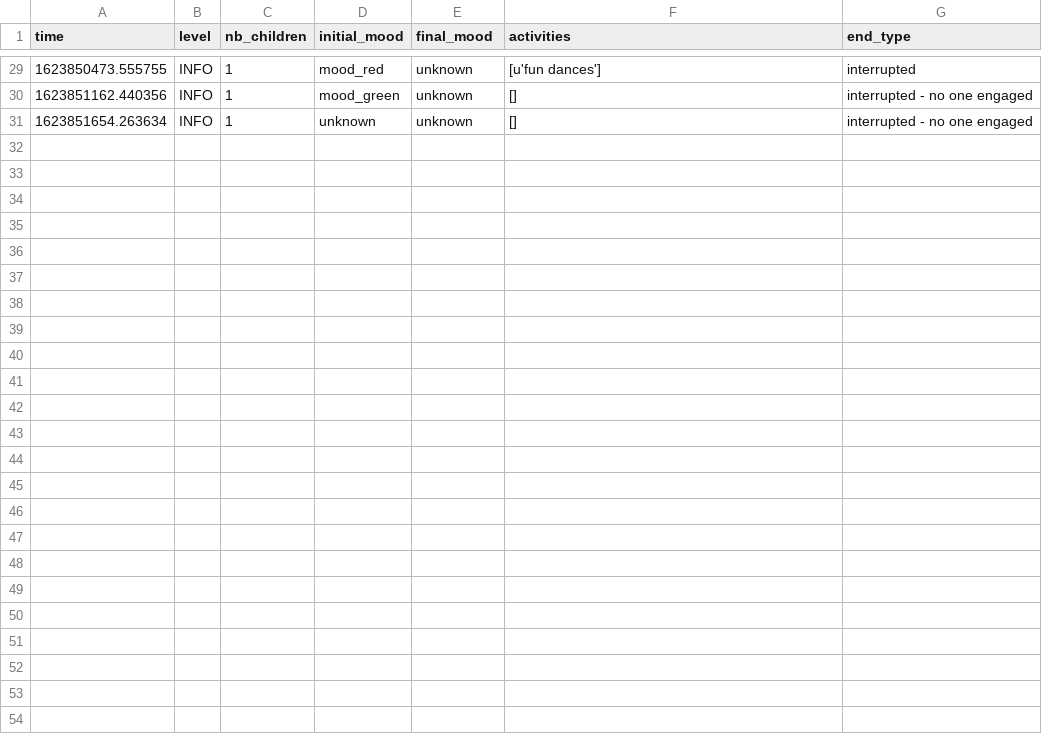
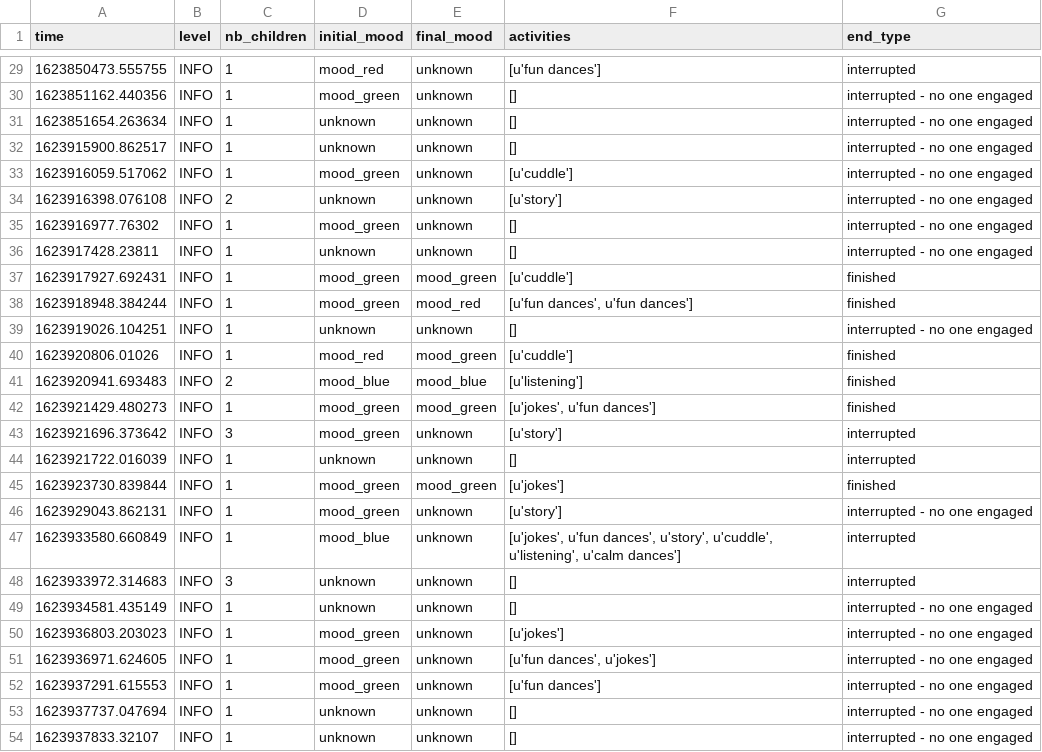
Before and after one commit to severin-lemaignan/robots4sen-supervisor, a CSV file: logs/moods.csv, drawn as a sheet; only a part is shown, gaps mark what is left out.

```diff
--- a/logs/moods.csv
+++ b/logs/moods.csv
@@ -31 +31,24 @@ time,level,nb_children,initial_mood,final_mood,activities,end_type
 1623851654.263634,INFO,1,unknown,unknown,[],interrupted - no one engaged
+1623915900.862517,INFO,1,unknown,unknown,[],interrupted - no one engaged
+1623916059.517062,INFO,1,mood_green,unknown,[u'cuddle'],interrupted - no one engaged
+1623916398.076108,INFO,2,unknown,unknown,[u'story'],interrupted - no one engaged
+1623916977.76302,INFO,1,mood_green,unknown,[],interrupted - no one engaged
+1623917428.23811,INFO,1,unknown,unknown,[],interrupted - no one engaged
+1623917927.692431,INFO,1,mood_green,mood_green,[u'cuddle'],finished
+1623918948.384244,INFO,1,mood_green,mood_red,"[u'fun dances', u'fun dances']",finished
+1623919026.104251,INFO,1,unknown,unknown,[],interrupted - no one engaged
+1623920806.01026,INFO,1,mood_red,mood_green,[u'cuddle'],finished
+1623920941.693483,INFO,2,mood_blue,mood_blue,[u'listening'],finished
+1623921429.480273,INFO,1,mood_green,mood_green,"[u'jokes', u'fun dances']",finished
+1623921696.373642,INFO,3,mood_green,unknown,[u'story'],interrupted
+1623921722.016039,INFO,1,unknown,unknown,[],interrupted
+1623923730.839844,INFO,1,mood_green,mood_green,[u'jokes'],finished
+1623929043.862131,INFO,1,mood_green,unknown,[u'story'],interrupted - no one engaged
+1623933580.660849,INFO,1,mood_blue,unknown,"[u'jokes', u'fun dances', u'story', u'cuddle', u'listening', u'calm dances']",interrupted
+1623933972.314683,INFO,3,unknown,unknown,[],interrupted
+1623934581.435149,INFO,1,unknown,unknown,[],interrupted - no one engaged
+1623936803.203023,INFO,1,mood_green,unknown,[u'jokes'],interrupted - no one engaged
+1623936971.624605,INFO,1,mood_green,unknown,"[u'fun dances', u'jokes']",interrupted - no one engaged
+1623937291.615553,INFO,1,mood_green,unknown,[u'fun dances'],interrupted - no one engaged
+1623937737.047694,INFO,1,unknown,unknown,[],interrupted - no one engaged
+1623937833.32107,INFO,1,unknown,unknown,[],interrupted - no one engaged
```
Also changed, not shown: logs/nb_children.csv, 2 other files.
